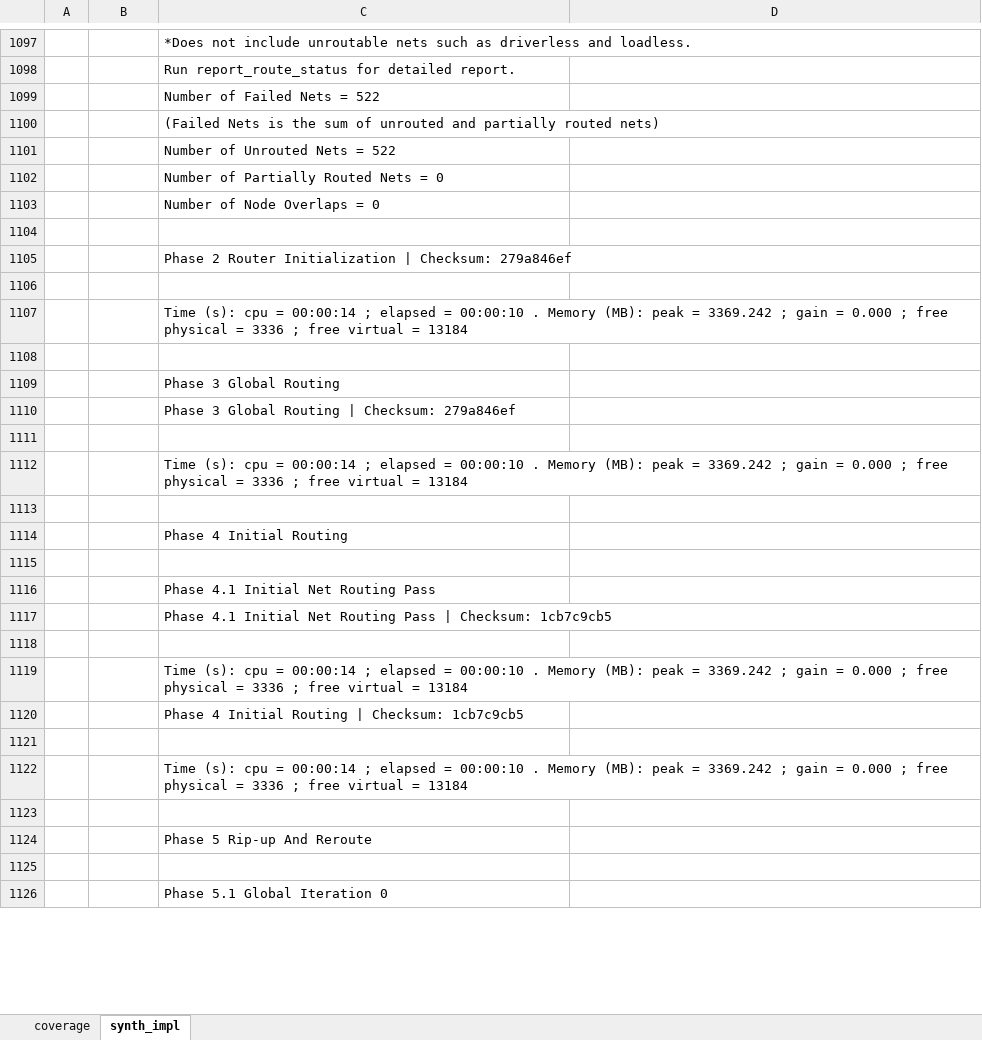
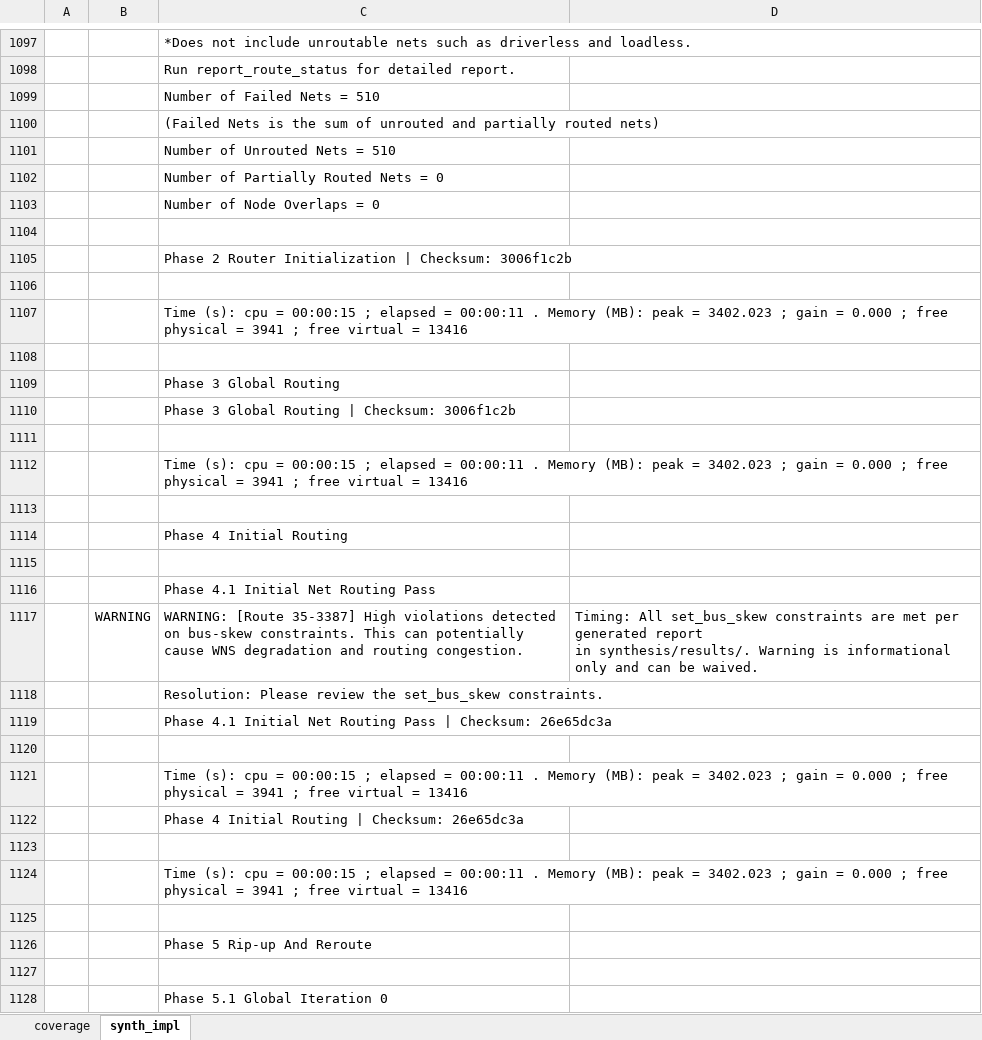
Before and after one commit to CharrierTim/uart, an Excel workbook: docs/uart_report.xlsx, sheet synth_impl, drawn as a sheet; only a part is shown, gaps mark what is left out; values as stored, in another font and other column widths than the file's, no borders; table styles not drawn; addresses are those after the commit; ↵ is a line break in a cell; the diff covers the shown part only; the diff names each change by its address in the sheet, - before the commit and + after, or states it on an @@ line.

Commit message:
chore: update report

```diff
--- a/docs/uart_report.xlsx (sheet synth_impl)
+++ b/docs/uart_report.xlsx (sheet synth_impl)
-C1099: Number of Failed Nets = 522
+C1099: Number of Failed Nets = 510
-C1101: Number of Unrouted Nets = 522
+C1101: Number of Unrouted Nets = 510
-C1105: …| Checksum: 279a846ef
+C1105: …| Checksum: 3006f1c2b
-C1107: …cpu = 00:00:14 ; elapsed = 00:00:10 . Memory (MB): peak = 3369.242 ; gain = 0.000 ; free physical = 3336 ; free virtual = 13184
+C1107: …cpu = 00:00:15 ; elapsed = 00:00:11 . Memory (MB): peak = 3402.023 ; gain = 0.000 ; free physical = 3941 ; free virtual = 13416
-C1110: Phase 3 Global Routing | Checksum: 279a846ef
+C1110: Phase 3 Global Routing | Checksum: 3006f1c2b
-C1112: …cpu = 00:00:14 ; elapsed = 00:00:10 . Memory (MB): peak = 3369.242 ; gain = 0.000 ; free physical = 3336 ; free virtual = 13184
+C1112: …cpu = 00:00:15 ; elapsed = 00:00:11 . Memory (MB): peak = 3402.023 ; gain = 0.000 ; free physical = 3941 ; free virtual = 13416
+row 1117:  | WARNING | WARNING: [Route 35-3387] High violations detected on bus-skew constraints. This can potentially cause WNS degradation and routing congestion. | Timing: All set_bus_skew constraints are met per generated report ↵ in synthesis/results/. Warning is informational only and can be waived.
-C1118: Phase 4.1 Initial Net Routing Pass | Checksum: 1cb7c9cb5
+C1118: Resolution: Please review the set_bus_skew constraints.
-C1119: (empty)
+C1119: Phase 4.1 Initial Net Routing Pass | Checksum: 26e65dc3a
+row 1120: (empty)
-C1121: …cpu = 00:00:14 ; elapsed = 00:00:10 . Memory (MB): peak = 3369.242 ; gain = 0.000 ; free physical = 3336 ; free virtual = 13184
+C1121: …cpu = 00:00:15 ; elapsed = 00:00:11 . Memory (MB): peak = 3402.023 ; gain = 0.000 ; free physical = 3941 ; free virtual = 13416
-C1122: Phase 4 Initial Routing | Checksum: 1cb7c9cb5
+C1122: Phase 4 Initial Routing | Checksum: 26e65dc3a
-C1124: …cpu = 00:00:14 ; elapsed = 00:00:10 . Memory (MB): peak = 3369.242 ; gain = 0.000 ; free physical = 3336 ; free virtual = 13184
+C1124: …cpu = 00:00:15 ; elapsed = 00:00:11 . Memory (MB): peak = 3402.023 ; gain = 0.000 ; free physical = 3941 ; free virtual = 13416
```
Also changed, not shown: 8 added rows, 7 removed rows and 238 edited cells elsewhere in this sheet, formulas that keep their value.
